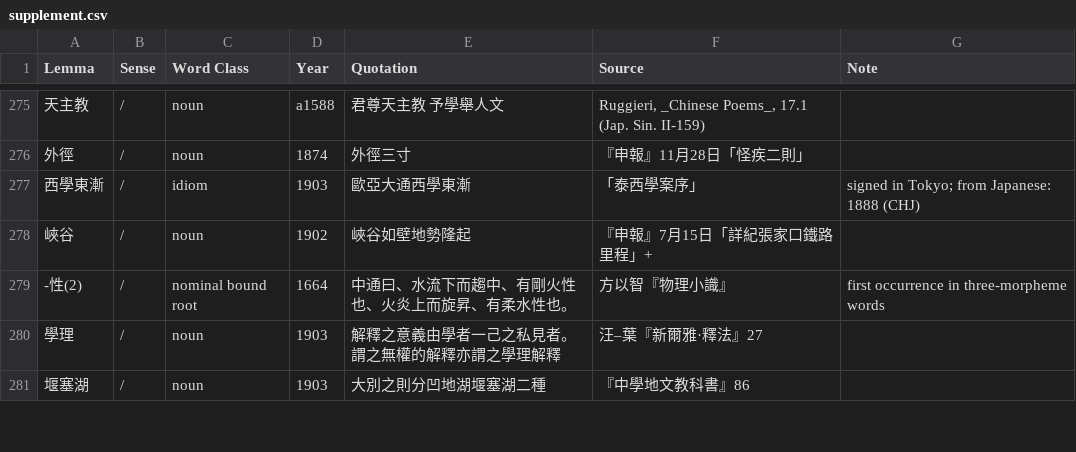
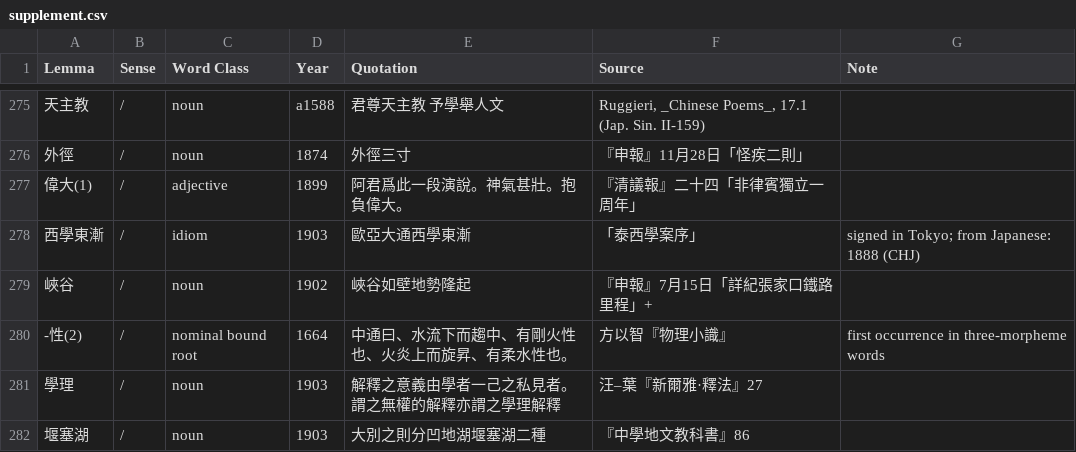
Before and after one commit to t18d/HuangSupplement, a CSV file: supplement.csv, drawn as a sheet; only a part is shown, gaps mark what is left out; the diff names each change by its address in the sheet, - before the commit and + after, or states it on an @@ line.

Commit message:
Antedate 偉大(1)

```diff
--- a/supplement.csv
+++ b/supplement.csv
+row 277: 偉大(1) | / | adjective | 1899 | 阿君爲此一段演說。神氣甚壯。抱負偉大。 | 『清議報』二十四「非律賓獨立一周年」
```
